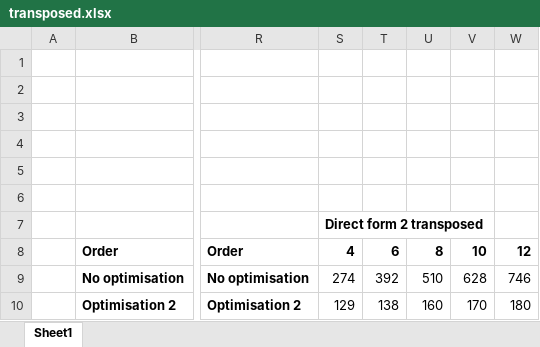
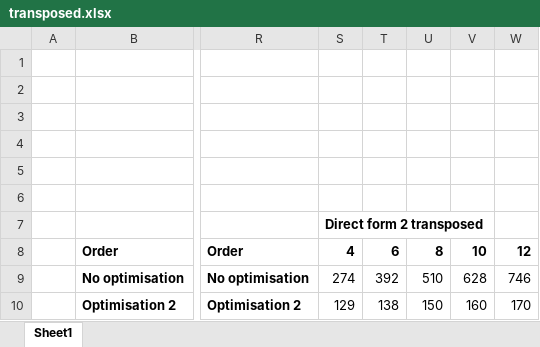
Before and after one commit to mattinmir/rtdsp-lab5, an Excel workbook: transposed.xlsx, sheet Sheet1, drawn as a sheet; only a part is shown, gaps mark what is left out; values as stored, in another font and other column widths than the file's, no borders; charts and pictures not drawn; the diff names each change by its address in the sheet, - before the commit and + after, or states it on an @@ line.

Commit message:
Added files via upload

```diff
--- a/transposed.xlsx (sheet Sheet1)
+++ b/transposed.xlsx (sheet Sheet1)
-U10: 160
+U10: 150
-V10: 170
+V10: 160
-W10: 180
+W10: 170
```
Also changed, not shown: charts or pictures.
